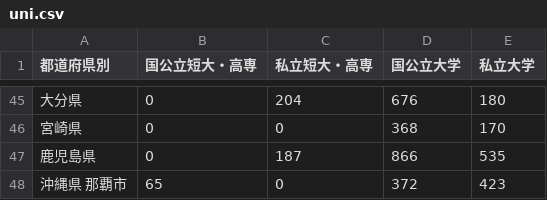
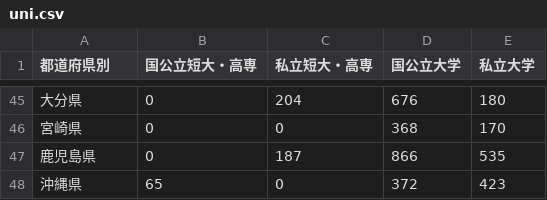
Before and after one commit to rhosogb/statdata, a CSV file: uni.csv, drawn as a sheet; only a part is shown, gaps mark what is left out.

Commit message:
Add files via upload

```diff
--- a/uni.csv
+++ b/uni.csv
@@ -47,2 +47,2 @@
 鹿児島県,0 ,187 ,866 ,535
-沖縄県 那覇市,65 ,0 ,372 ,423
+沖縄県,65 ,0 ,372 ,423
```
